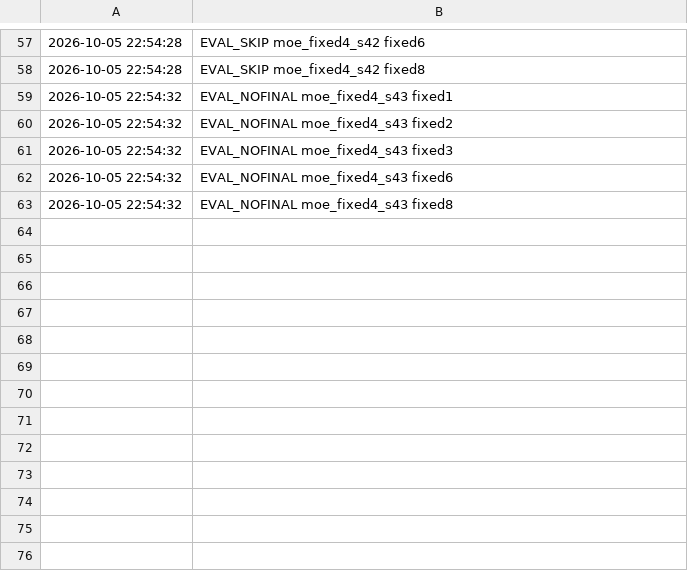
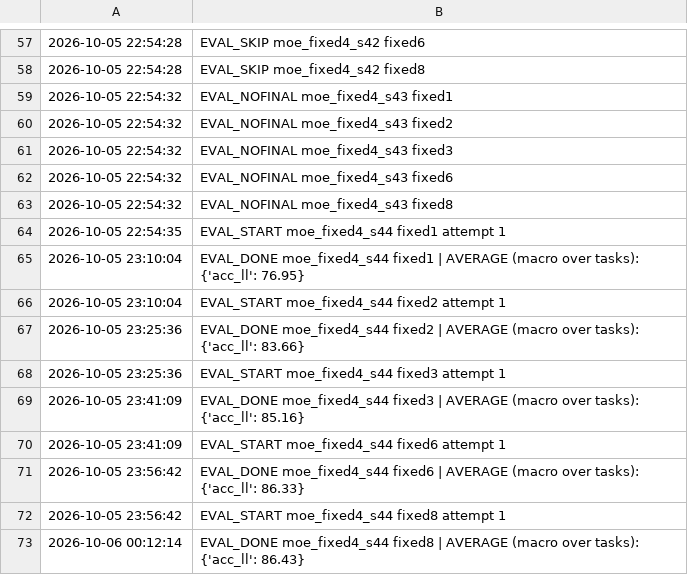
Before and after one commit to DoomSurfing/care, a TSV file: logs/overnight/status.tsv, drawn as a sheet; only a part is shown, gaps mark what is left out; the diff names each change by its address in the sheet, - before the commit and + after, or states it on an @@ line.

Commit message:
exp: overnight results (sweep seed 44)

```diff
--- a/logs/overnight/status.tsv
+++ b/logs/overnight/status.tsv
+row 64: 2026-10-05 22:54:35 | EVAL_START moe_fixed4_s44 fixed1 attempt 1
+row 65: 2026-10-05 23:10:04 | EVAL_DONE moe_fixed4_s44 fixed1 | AVERAGE (macro over tasks): {'acc_ll': 76.95}
+row 66: 2026-10-05 23:10:04 | EVAL_START moe_fixed4_s44 fixed2 attempt 1
+row 67: 2026-10-05 23:25:36 | EVAL_DONE moe_fixed4_s44 fixed2 | AVERAGE (macro over tasks): {'acc_ll': 83.66}
+row 68: 2026-10-05 23:25:36 | EVAL_START moe_fixed4_s44 fixed3 attempt 1
+row 69: 2026-10-05 23:41:09 | EVAL_DONE moe_fixed4_s44 fixed3 | AVERAGE (macro over tasks): {'acc_ll': 85.16}
+row 70: 2026-10-05 23:41:09 | EVAL_START moe_fixed4_s44 fixed6 attempt 1
+row 71: 2026-10-05 23:56:42 | EVAL_DONE moe_fixed4_s44 fixed6 | AVERAGE (macro over tasks): {'acc_ll': 86.33}
+row 72: 2026-10-05 23:56:42 | EVAL_START moe_fixed4_s44 fixed8 attempt 1
+row 73: 2026-10-06 00:12:14 | EVAL_DONE moe_fixed4_s44 fixed8 | AVERAGE (macro over tasks): {'acc_ll': 86.43}
```
Also changed, not shown: 12 other files.
